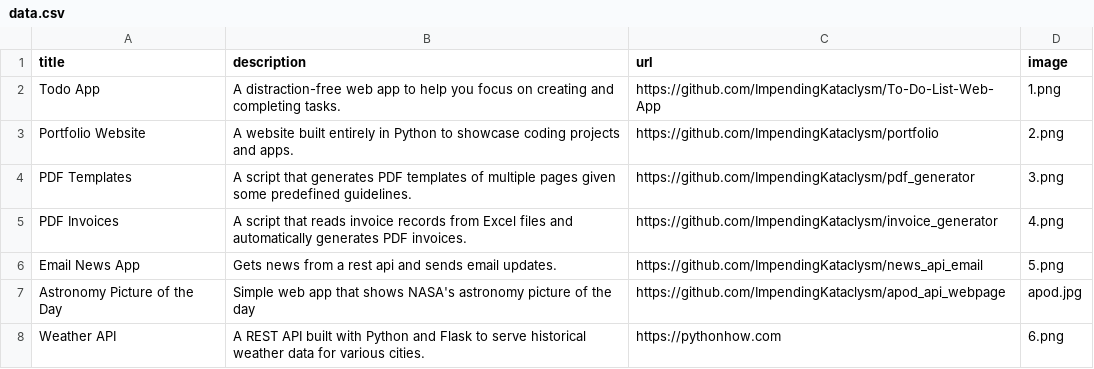
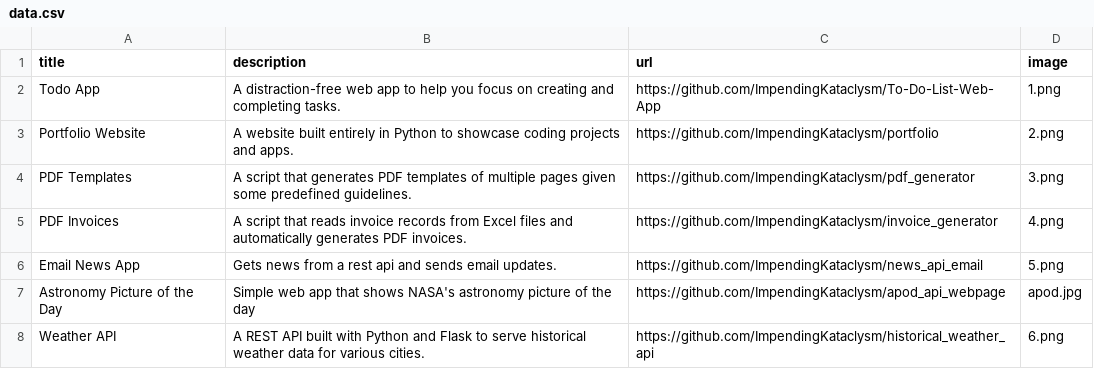
Before and after one commit to ImpendingKataclysm/portfolio, a CSV file: data.csv, drawn as a sheet.

Commit message:
Added historical weather api

```diff
--- a/data.csv
+++ b/data.csv
@@ -7,2 +7,2 @@ Email News App;Gets news from a rest api and sends email updates.;https://github
 Astronomy Picture of the Day;Simple web app that shows NASA's astronomy picture of the day;https://github.com/ImpendingKataclysm/apod_api_webpage;apod.jpg
-Weather API;A REST API built with Python and Flask to serve historical weather data for various cities.;https://pythonhow.com;6.png
+Weather API;A REST API built with Python and Flask to serve historical weather data for various cities.;https://github.com/ImpendingKataclysm/historical_weather_api;6.png
```
